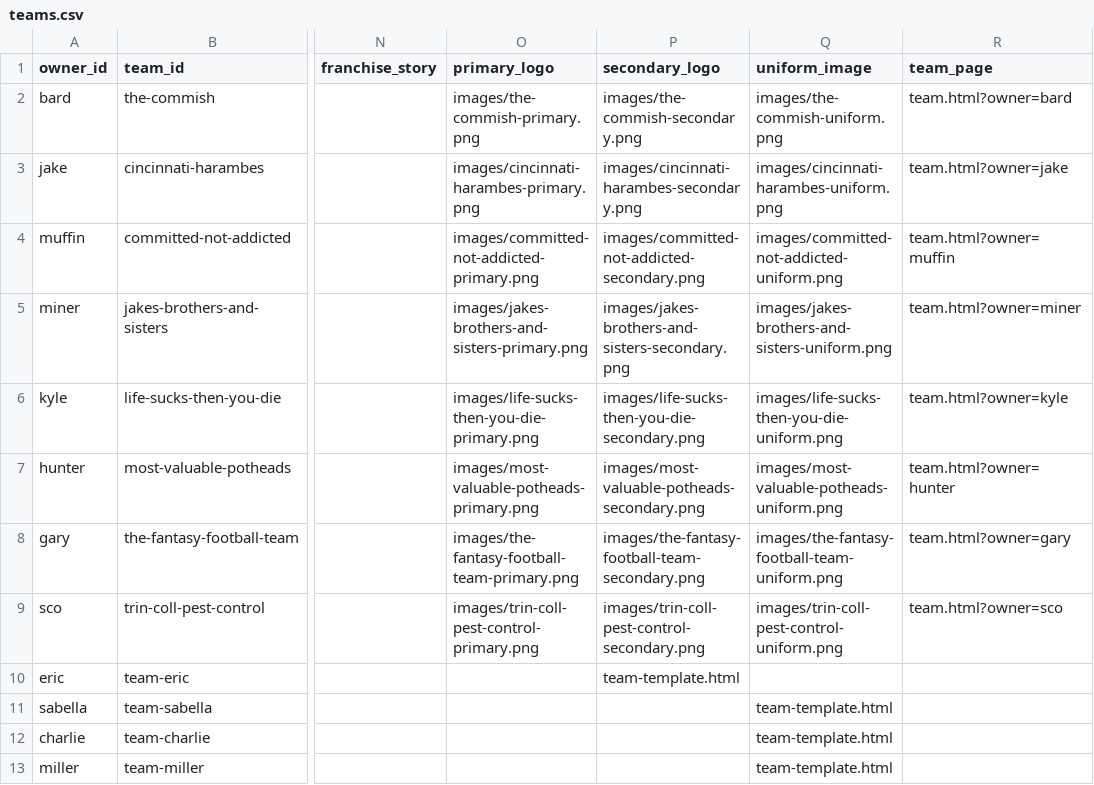
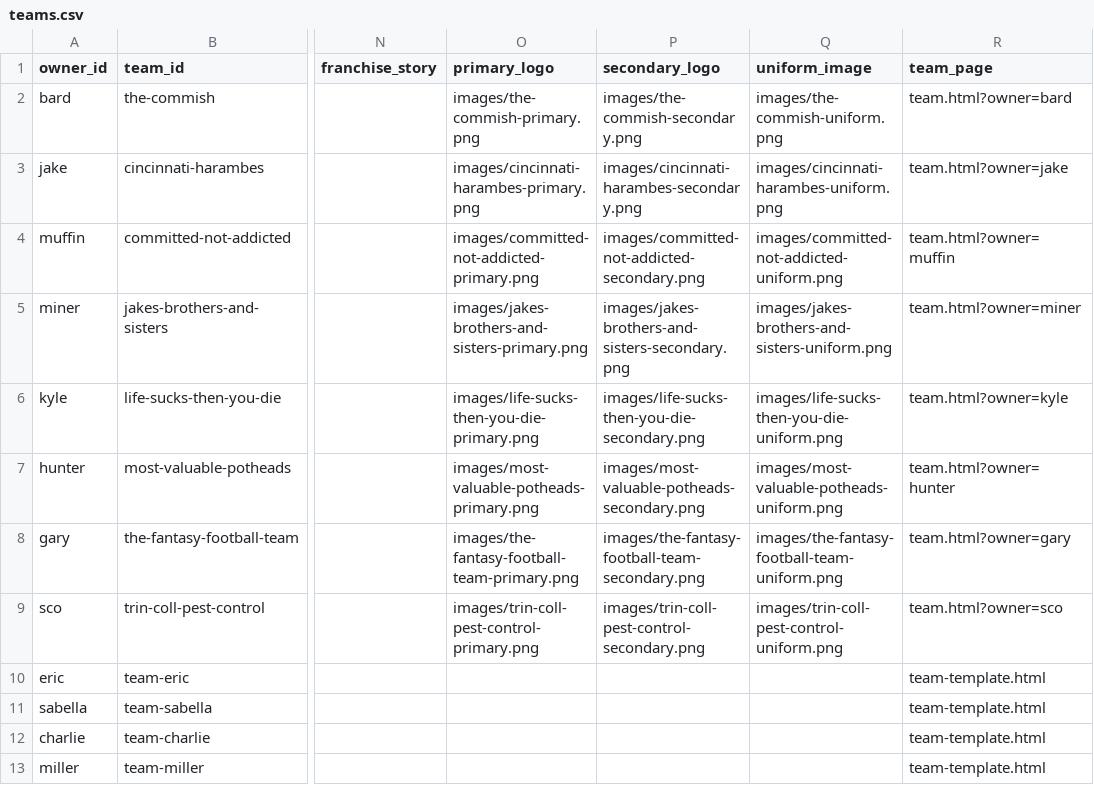
Before and after one commit to cravisjuice18-25/krusty-krab-league-site, a CSV file: data/teams.csv, drawn as a sheet; only a part is shown, gaps mark what is left out; the diff names each change by its address in the sheet, - before the commit and + after, or states it on an @@ line.

Commit message:
Update teams.csv

```diff
--- a/data/teams.csv
+++ b/data/teams.csv
-P10 (secondary_logo): team-template.html
+P10 (secondary_logo): (empty)
-R10:R13 (team_page): (empty)
+R10:R13 (team_page): team-template.html
-Q11:Q13 (uniform_image): team-template.html
+Q11:Q13 (uniform_image): (empty)
```
